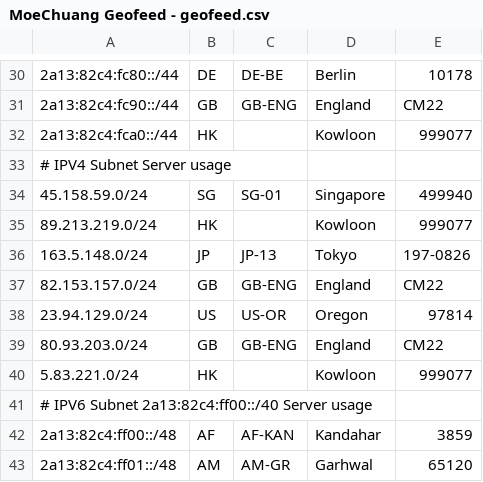
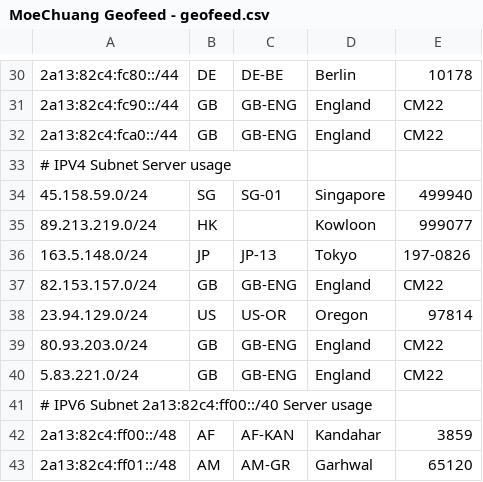
Before and after one commit to MoeChuang-Network/geofeed, a CSV file: MoeChuang Geofeed - geofeed.csv, drawn as a sheet; only a part is shown, gaps mark what is left out.

```diff
--- a/MoeChuang Geofeed - geofeed.csv
+++ b/MoeChuang Geofeed - geofeed.csv
@@ -31,3 +31,3 @@
 2a13:82c4:fc90::/44,GB,GB-ENG,England,CM22
-2a13:82c4:fca0::/44,HK,,Kowloon,999077
+2a13:82c4:fca0::/44,GB,GB-ENG,England,CM22
 # IPV4 Subnet Server usage,,,,
@@ -39,3 +39,3 @@
 80.93.203.0/24,GB,GB-ENG,England,CM22
-5.83.221.0/24,HK,,Kowloon,999077
+5.83.221.0/24,GB,GB-ENG,England,CM22
 # IPV6 Subnet 2a13:82c4:ff00::/40 Server usage,,,,
```
Also changed, not shown: MoeChuang Geofeed - Google.csv.
